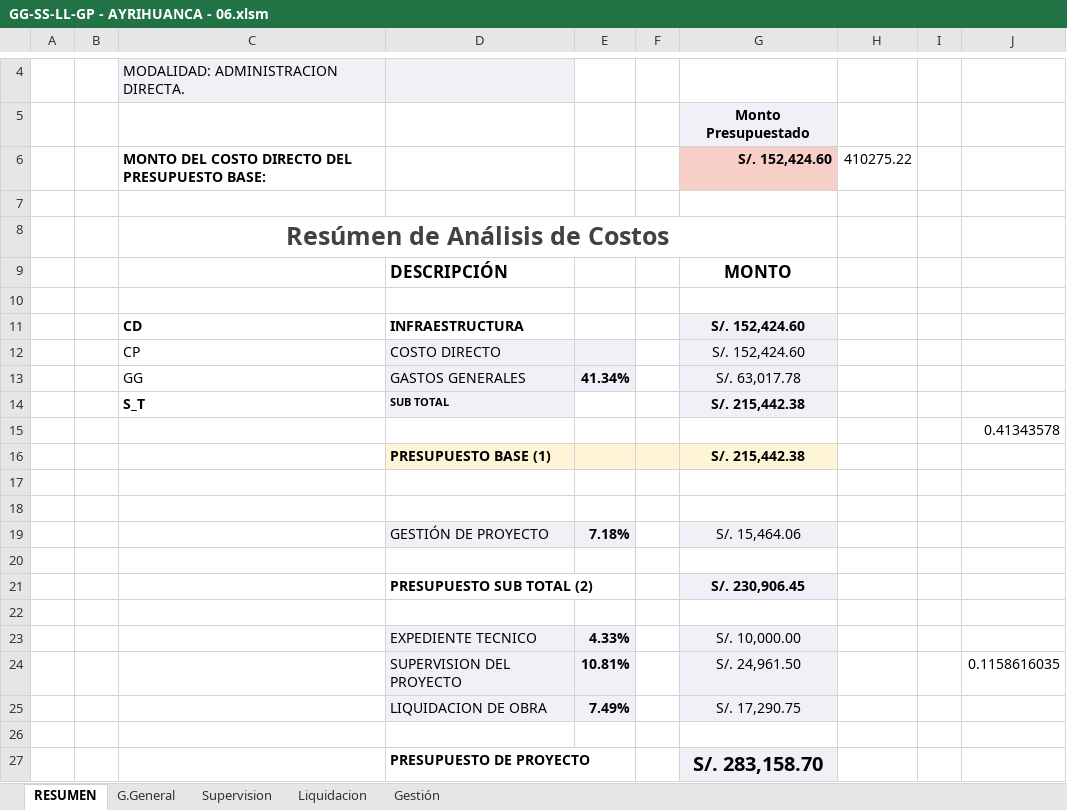
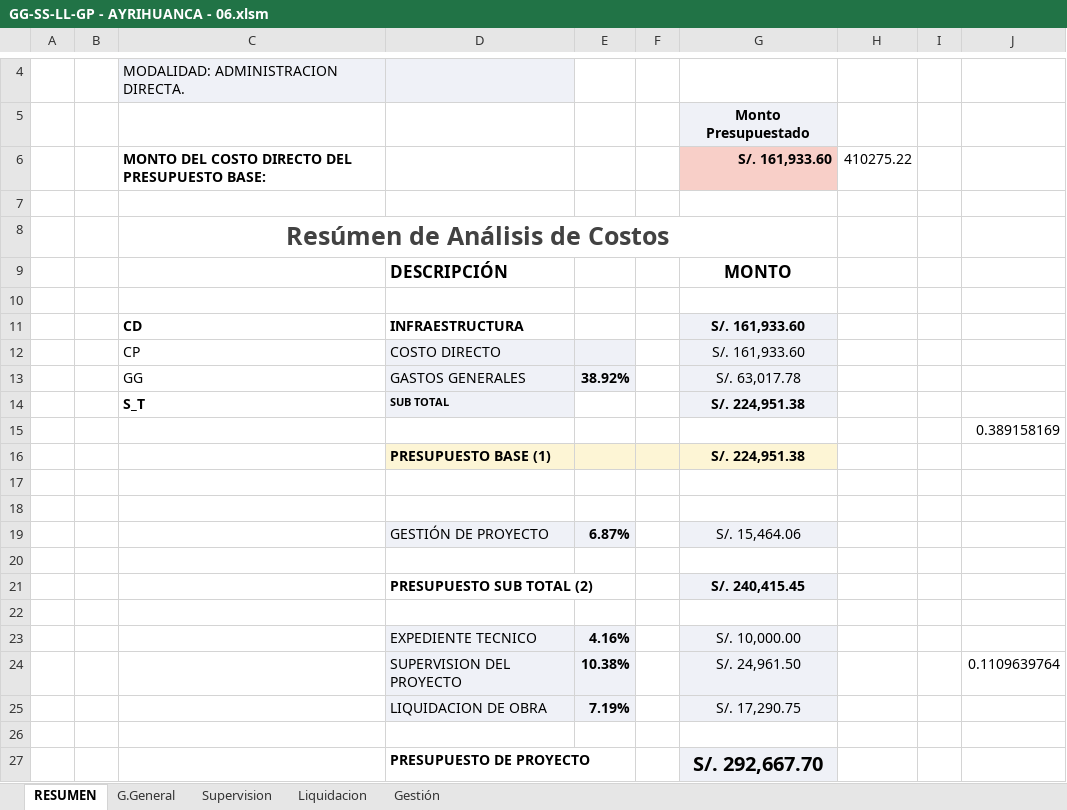
Before and after one commit to ORFEI-GRAP/IOARR0006, an Excel workbook: 7.0 DESAGREGADO DE GASTOS/GG-SS-LL-GP - AYRIHUANCA - 06.xlsm, sheet RESUMEN, drawn as a sheet; only a part is shown, gaps mark what is left out; values as stored, in another font and other column widths than the file's, no borders; charts and pictures not drawn; the diff names each change by its address in the sheet, - before the commit and + after, or states it on an @@ line.

```diff
--- a/7.0 DESAGREGADO DE GASTOS/GG-SS-LL-GP - AYRIHUANCA - 06.xlsm (sheet RESUMEN)
+++ b/7.0 DESAGREGADO DE GASTOS/GG-SS-LL-GP - AYRIHUANCA - 06.xlsm (sheet RESUMEN)
-G6: S/. 152,424.60
+G6: S/. 161,933.60
-G11:G12: S/. 152,424.60
+G11:G12: S/. 161,933.60
-E13: 41.34%
+E13: 38.92%
-G14: S/. 215,442.38
+G14: S/. 224,951.38
-J15: 0.41343578
+J15: 0.389158169
-G16: S/. 215,442.38
+G16: S/. 224,951.38
-E19: 7.18%
+E19: 6.87%
-G21: S/. 230,906.45
+G21: S/. 240,415.45
-E23: 4.33%
+E23: 4.16%
-E24: 10.81%
+E24: 10.38%
-J24: 0.1158616035
+J24: 0.1109639764
-E25: 7.49%
+E25: 7.19%
-G27: S/. 283,158.70
+G27: S/. 292,667.70
```
Also changed, not shown: sheet Gestión, sheet Liquidacion, 9.0 CRONOGRAMA/CRONOGRAMA- AYRIHUANCA - 06.xlsx, 8 other files.
